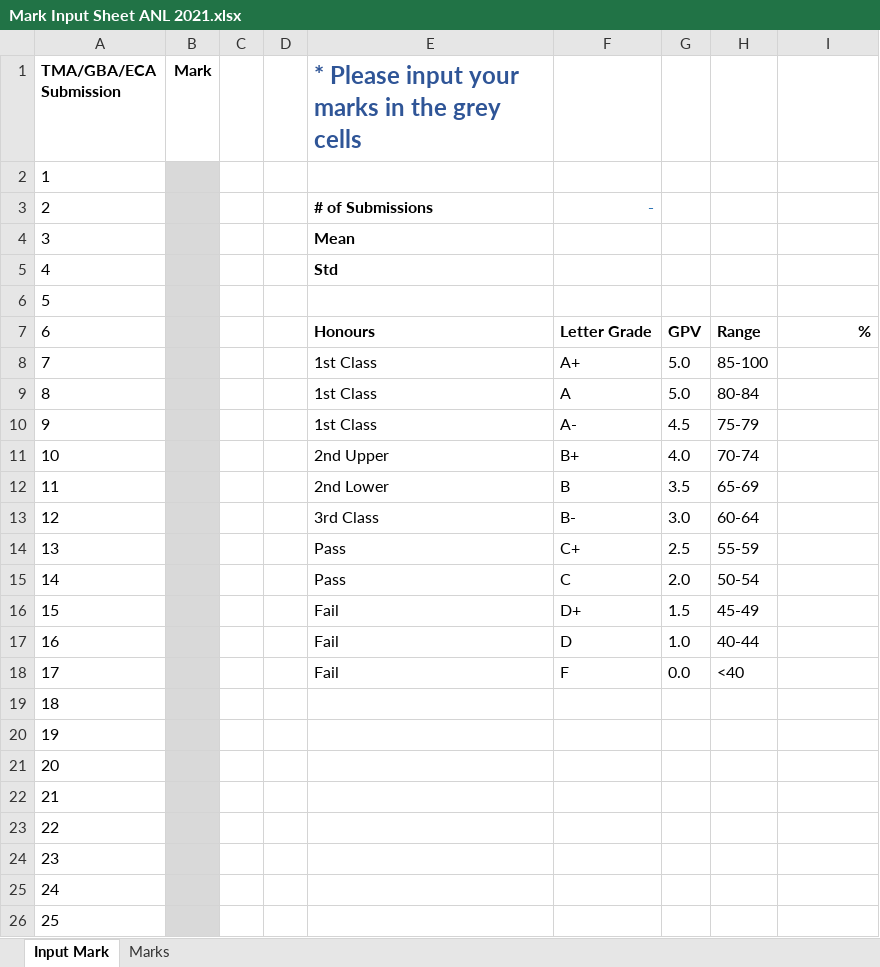
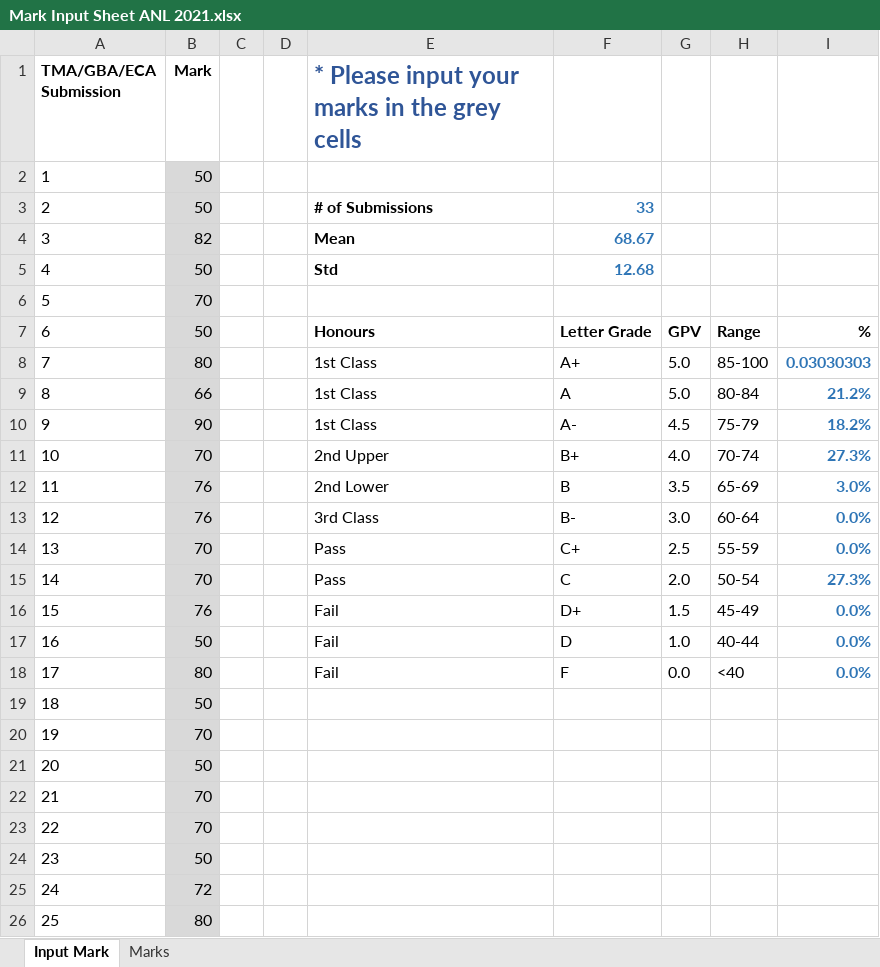
Before and after one commit to munishkumar-gh/munishkumar-gh.github.io, an Excel workbook: SuSS/ANL252_Python_4_Biz/3_Lecturer/3_PCT/Mark Input Sheet ANL 2021.xlsx, sheet Input Mark, drawn as a sheet; only a part is shown; values as stored, in another font and other column widths than the file's, no borders; charts and pictures and conditional formats not drawn; the diff covers the shown part only; the diff names each change by its address in the sheet, - before the commit and + after, or states it on an @@ line.

```diff
--- a/SuSS/ANL252_Python_4_Biz/3_Lecturer/3_PCT/Mark Input Sheet ANL 2021.xlsx (sheet Input Mark)
+++ b/SuSS/ANL252_Python_4_Biz/3_Lecturer/3_PCT/Mark Input Sheet ANL 2021.xlsx (sheet Input Mark)
-B2:B3 (Mark): (empty)
+B2:B3 (Mark): 50
-F3: -
+F3: 33
-B4 (Mark): (empty)
+B4 (Mark): 82
-F4: (empty)
+F4: 68.67
-B5 (Mark): (empty)
+B5 (Mark): 50
-F5: (empty)
+F5: 12.68
-B6 (Mark): (empty)
+B6 (Mark): 70
-B7 (Mark): (empty)
+B7 (Mark): 50
-B8 (Mark): (empty)
+B8 (Mark): 80
-I8: (empty)
+I8: 0.03030303
-B9 (Mark): (empty)
+B9 (Mark): 66
-I9: (empty)
+I9: 21.2%
-B10 (Mark): (empty)
+B10 (Mark): 90
-I10: (empty)
+I10: 18.2%
-B11 (Mark): (empty)
+B11 (Mark): 70
-I11: (empty)
+I11: 27.3%
-B12:B13 (Mark): (empty)
+B12:B13 (Mark): 76
-I12: (empty)
+I12: 3.0%
-I13:I14: (empty)
+I13:I14: 0.0%
-B14:B15 (Mark): (empty)
+B14:B15 (Mark): 70
-I15: (empty)
+I15: 27.3%
-B16 (Mark): (empty)
+B16 (Mark): 76
-I16:I18: (empty)
+I16:I18: 0.0%
-B17 (Mark): (empty)
+B17 (Mark): 50
-B18 (Mark): (empty)
+B18 (Mark): 80
-B19 (Mark): (empty)
+B19 (Mark): 50
-B20 (Mark): (empty)
+B20 (Mark): 70
-B21 (Mark): (empty)
+B21 (Mark): 50
-B22:B23 (Mark): (empty)
+B22:B23 (Mark): 70
-B24 (Mark): (empty)
+B24 (Mark): 50
-B25 (Mark): (empty)
+B25 (Mark): 72
-B26 (Mark): (empty)
+B26 (Mark): 80
```
Also changed, not shown: 8 edited cells elsewhere in this sheet, sheet Marks, charts or pictures, SuSS/ANL252_Python_4_Biz/3_Lecturer/2_GBA/Mark Input Sheet ANL 2021.xlsx, 12 other files.
